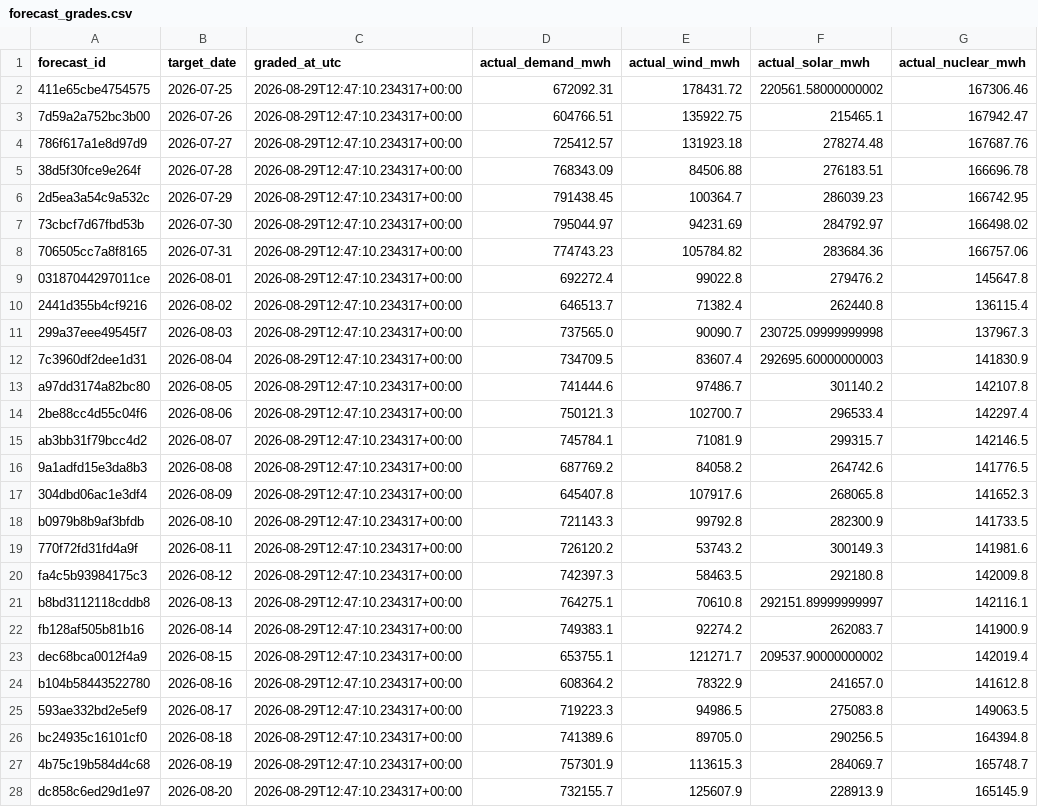
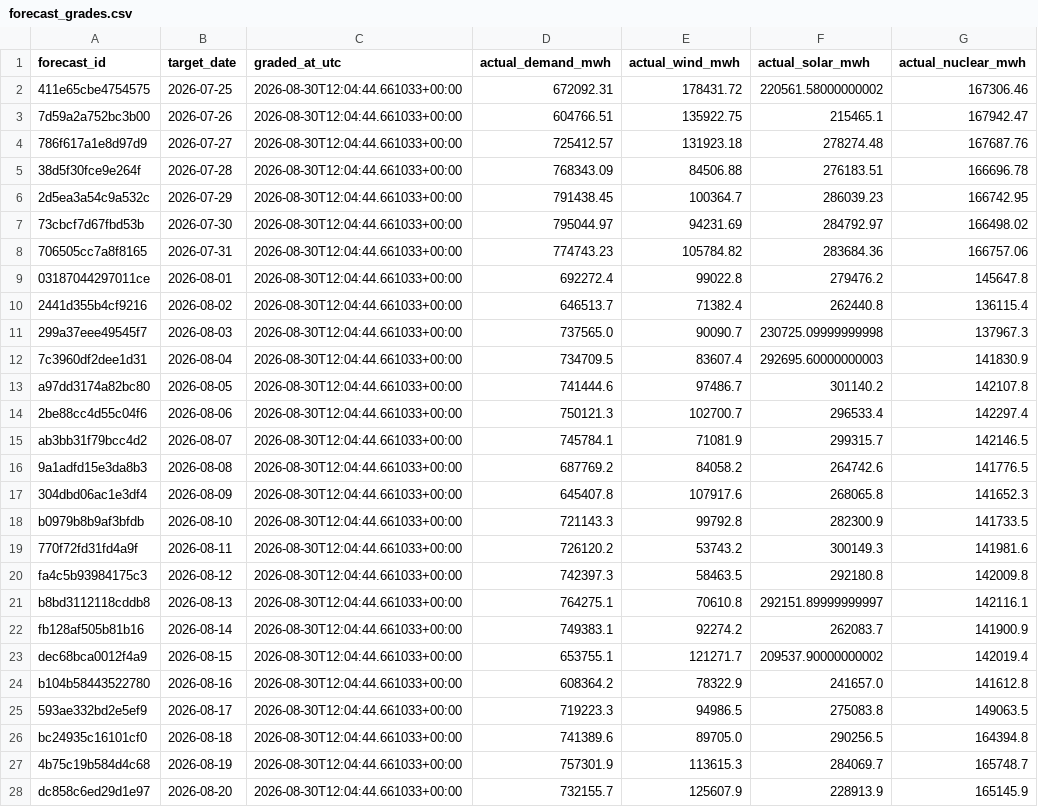
Before and after one commit to Evanssdas/Spain-Market-Platform, a CSV file: logs/forecast_grades.csv, drawn as a sheet; only a part is shown; the diff covers the shown part only; the diff names each change by its address in the sheet, - before the commit and + after, or states it on an @@ line.

```diff
--- a/logs/forecast_grades.csv
+++ b/logs/forecast_grades.csv
-C2:C28 (graded_at_utc): 2026-08-29T12:47:10.234317+00:00
+C2:C28 (graded_at_utc): 2026-08-30T12:04:44.661033+00:00
```
Also changed, not shown: 1 added row and 8 edited cells elsewhere in this file, data/processed/prices_daily.csv, data/processed/system_daily.csv, 7 other files.
